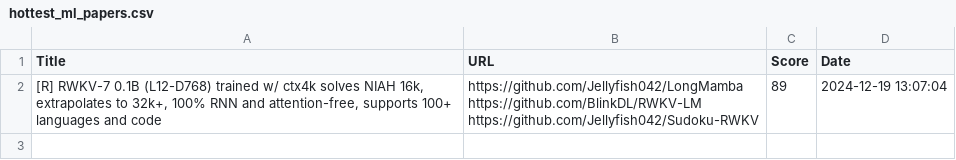
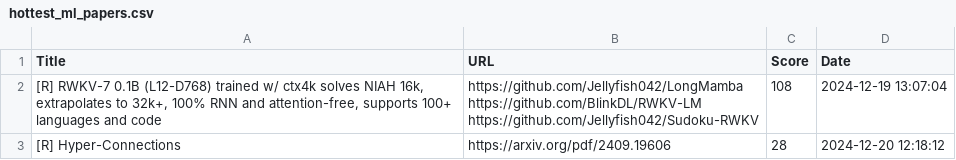
Before and after one commit to alishobeiri/Popular-ML-Projects, a CSV file: hottest_ml_papers.csv, drawn as a sheet.

Commit message:
Update results from latest_papers.py script

```diff
--- a/hottest_ml_papers.csv
+++ b/hottest_ml_papers.csv
@@ -1,4 +1,5 @@
 Title,URL,Score,Date
-"[R] RWKV-7 0.1B (L12-D768) trained w/ ctx4k solves NIAH 16k, extrapolates to 32k+, 100% RNN and attention-free, supports 100+ languages and code","https://github.com/Jellyfish042/LongMamba
-https://github.com/BlinkDL/RWKV-LM
-https://github.com/Jellyfish042/Sudoku-RWKV",89,2024-12-19 13:07:04
+"[R] RWKV-7 0.1B (L12-D768) trained w/ ctx4k solves NIAH 16k, extrapolates to 32k+, 100% RNN and attention-free, supports 100+ languages and code","https://github.com/Jellyfish042/LongMamba
+https://github.com/BlinkDL/RWKV-LM
+https://github.com/Jellyfish042/Sudoku-RWKV",108,2024-12-19 13:07:04
+[R] Hyper-Connections,https://arxiv.org/pdf/2409.19606,28,2024-12-20 12:18:12
```
Also changed, not shown: 1 other file.
